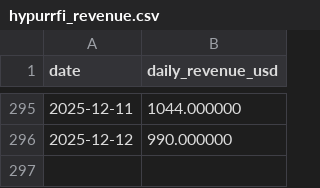
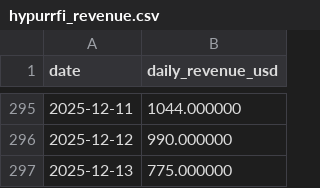
Before and after one commit to ktabes/dune-hypurrfi-analytics, a CSV file: data/hypurrfi_revenue.csv, drawn as a sheet; only a part is shown, gaps mark what is left out; the diff names each change by its address in the sheet, - before the commit and + after, or states it on an @@ line.

```diff
--- a/data/hypurrfi_revenue.csv
+++ b/data/hypurrfi_revenue.csv
+row 297: 2025-12-13 | 775.000000
```
Also changed, not shown: data/hypurrfi_tvl.csv, 2 other files.
